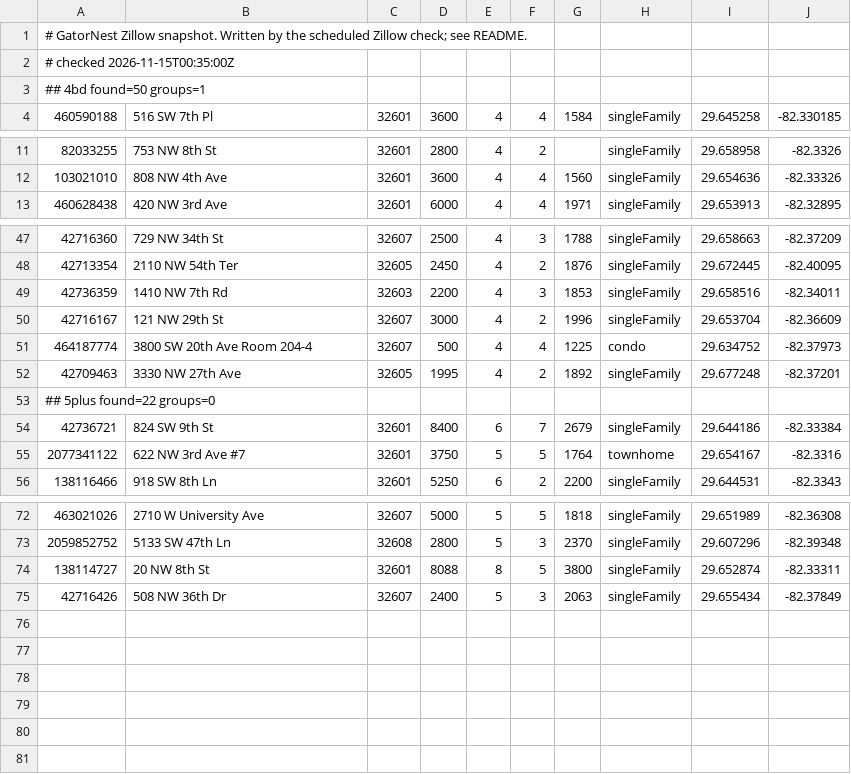
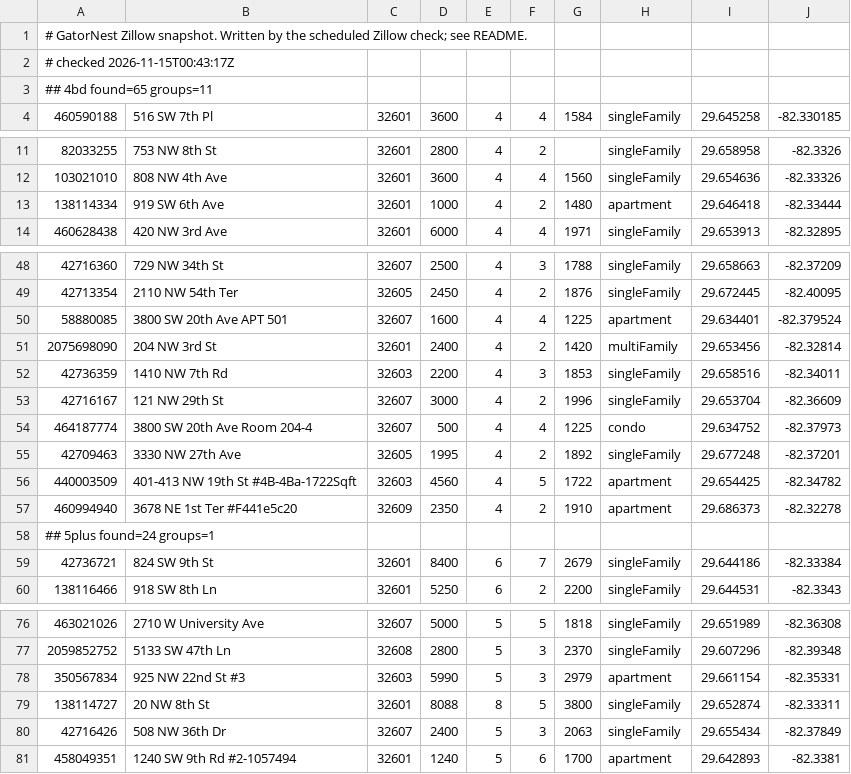
Before and after one commit to michaelknicks5-apply/gatornest, a TSV file: data-cache/zillow-snapshot.tsv, drawn as a sheet; only a part is shown, gaps mark what is left out.

```diff
--- a/data-cache/zillow-snapshot.tsv
+++ b/data-cache/zillow-snapshot.tsv
@@ -1,4 +1,4 @@
 # GatorNest Zillow snapshot. Written by the scheduled Zillow check; see README.
-# checked 2026-11-15T00:35:00Z
-## 4bd found=50 groups=1
+# checked 2026-11-15T00:43:17Z
+## 4bd found=65 groups=11
 460590188	516 SW 7th Pl	32601	3600	4	4	1584	singleFamily	29.645258	-82.330185
@@ -12,2 +12,3 @@
 103021010	808 NW 4th Ave	32601	3600	4	4	1560	singleFamily	29.654636	-82.33326
+138114334	919 SW 6th Ave	32601	1000	4	2	1480	apartment	29.646418	-82.33444
 460628438	420 NW 3rd Ave	32601	6000	4	4	1971	singleFamily	29.653913	-82.32895
@@ -48,2 +49,4 @@
 42713354	2110 NW 54th Ter	32605	2450	4	2	1876	singleFamily	29.672445	-82.40095
+58880085	3800 SW 20th Ave APT 501	32607	1600	4	4	1225	apartment	29.634401	-82.379524
+2075698090	204 NW 3rd St	32601	2400	4	2	1420	multiFamily	29.653456	-82.32814
 42736359	1410 NW 7th Rd	32603	2200	4	3	1853	singleFamily	29.658516	-82.34011
@@ -52,5 +55,6 @@
 42709463	3330 NW 27th Ave	32605	1995	4	2	1892	singleFamily	29.677248	-82.37201
-## 5plus found=22 groups=0
+440003509	401-413 NW 19th St #4B-4Ba-1722Sqft	32603	4560	4	5	1722	apartment	29.654425	-82.34782
+460994940	3678 NE 1st Ter #F441e5c20	32609	2350	4	2	1910	apartment	29.686373	-82.32278
+## 5plus found=24 groups=1
 42736721	824 SW 9th St	32601	8400	6	7	2679	singleFamily	29.644186	-82.33384
-2077341122	622 NW 3rd Ave #7	32601	3750	5	5	1764	townhome	29.654167	-82.3316
 138116466	918 SW 8th Ln	32601	5250	6	2	2200	singleFamily	29.644531	-82.3343
@@ -73,3 +77,5 @@
 2059852752	5133 SW 47th Ln	32608	2800	5	3	2370	singleFamily	29.607296	-82.39348
+350567834	925 NW 22nd St #3	32603	5990	5	3	2979	apartment	29.661154	-82.35331
 138114727	20 NW 8th St	32601	8088	8	5	3800	singleFamily	29.652874	-82.33311
 42716426	508 NW 36th Dr	32607	2400	5	3	2063	singleFamily	29.655434	-82.37849
+458049351	1240 SW 9th Rd #2-1057494	32601	1240	5	6	1700	apartment	29.642893	-82.3381
```
Also changed, not shown: 1 other file.
